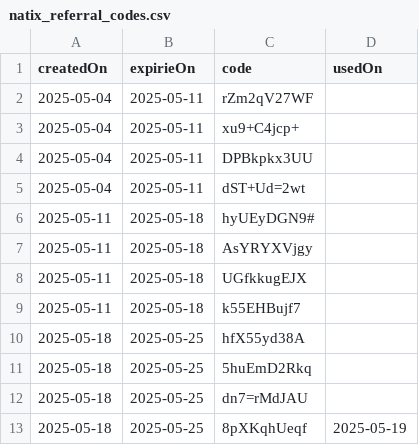
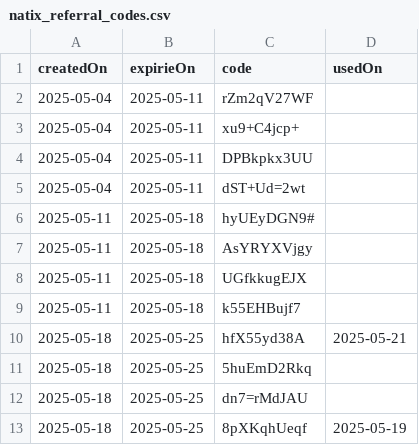
Before and after one commit to torrocus/natix, a CSV file: natix_referral_codes.csv, drawn as a sheet.

Commit message:
Remove used referrer code

```diff
--- a/natix_referral_codes.csv
+++ b/natix_referral_codes.csv
@@ -9,3 +9,3 @@ createdOn,expirieOn,code,usedOn
 2025-05-11,2025-05-18,"k55EHBujf7"
-2025-05-18,2025-05-25,"hfX55yd38A"
+2025-05-18,2025-05-25,"hfX55yd38A",2025-05-21
 2025-05-18,2025-05-25,"5huEmD2Rkq"
```
Also changed, not shown: 1 other file.
